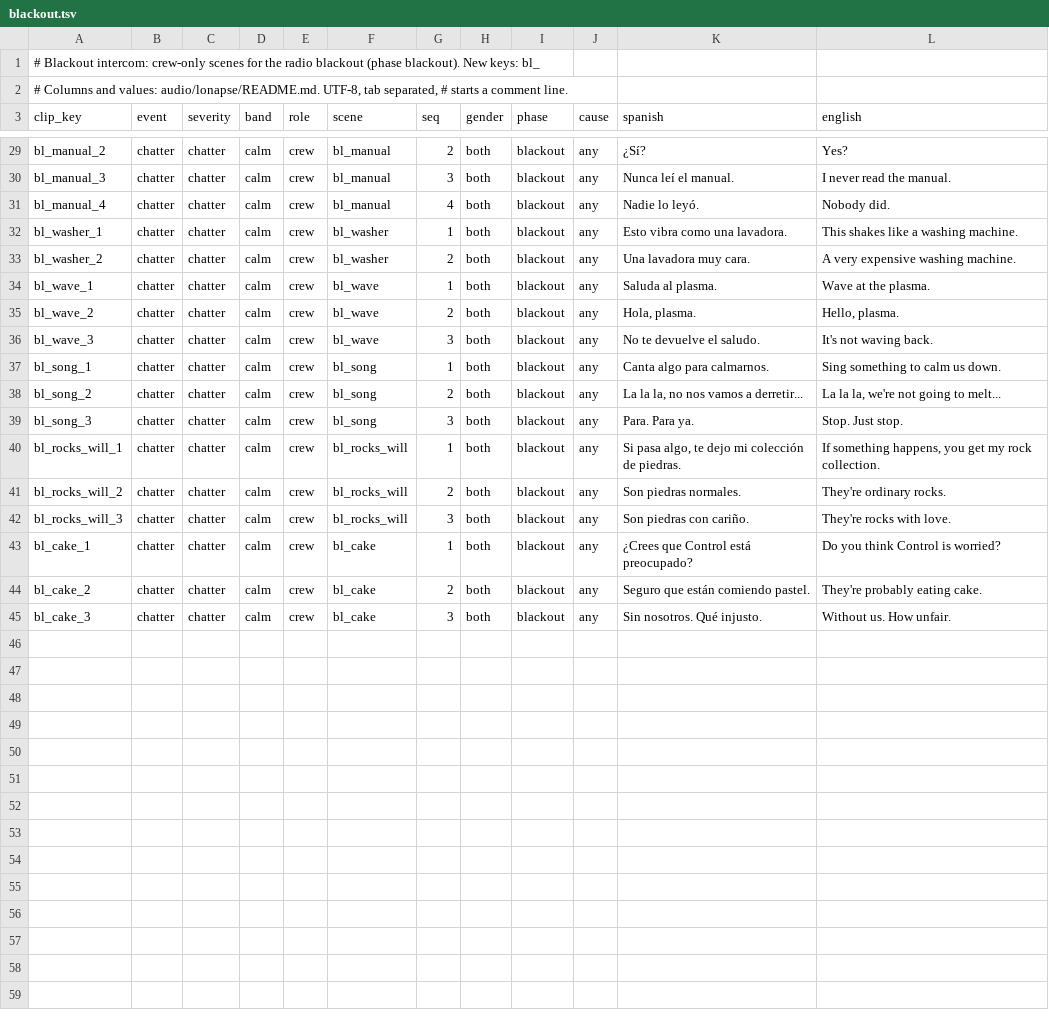
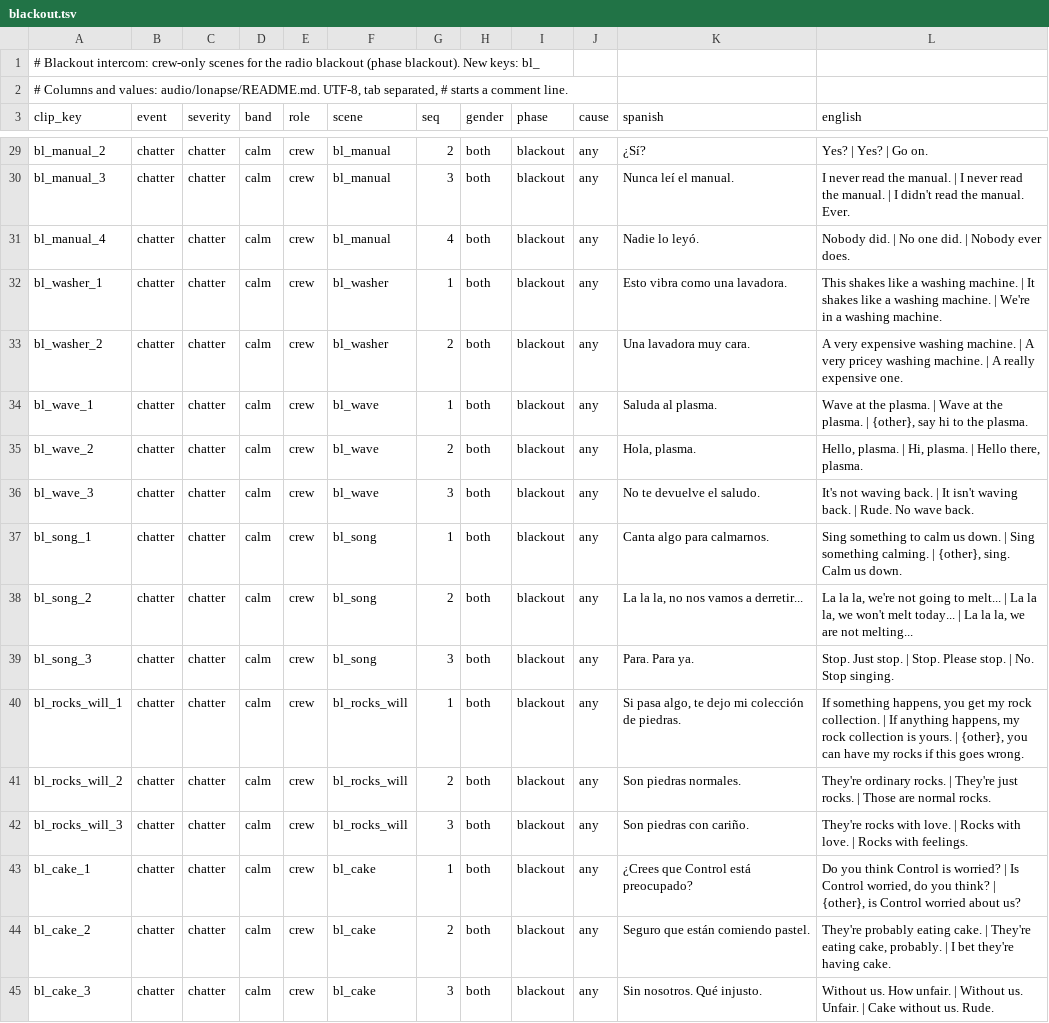
Before and after one commit to D3rpyy/KSP-Lonapse, a TSV file: audio/lonapse/phrases/blackout.tsv, drawn as a sheet; only a part is shown, gaps mark what is left out; the diff covers the shown part only; the diff names each change by its address in the sheet, - before the commit and + after, or states it on an @@ line.

Commit message:
Add subtitle versions to intercom, blackout, MC jokes and space radio
Every line of these files gets two more English versions with the same
meaning, some with {other}, {here}, {vessel} or [orbit]/[landed]. The
audio stays the same. audio/add_versions.py appends versions to rows.

```diff
--- a/audio/lonapse/phrases/blackout.tsv
+++ b/audio/lonapse/phrases/blackout.tsv
-L29 (english): Yes?
+L29 (english): Yes? | Yes? | Go on.
-L30 (english): …the manual.
+L30 (english): …the manual. | I never read the manual. | I didn't read the manual. Ever.
-L31 (english): Nobody did.
+L31 (english): Nobody did. | No one did. | Nobody ever does.
-L32 (english): …washing machine.
+L32 (english): …washing machine. | It shakes like a washing machine. | We're in a washing machine.
-L33 (english): …washing machine.
+L33 (english): …washing machine. | A very pricey washing machine. | A really expensive one.
-L34 (english): …the plasma.
+L34 (english): …the plasma. | Wave at the plasma. | {other}, say hi to the plasma.
-L35 (english): Hello, plasma.
+L35 (english): Hello, plasma. | Hi, plasma. | Hello there, plasma.
-L36 (english): It's not waving back.
+L36 (english): It's not waving back. | It isn't waving back. | Rude. No wave back.
-L37 (english): …us down.
+L37 (english): …us down. | Sing something calming. | {other}, sing. Calm us down.
-L38 (english): …to melt...
+L38 (english): …to melt... | La la la, we won't melt today... | La la la, we are not melting...
-L39 (english): Stop. Just stop.
+L39 (english): Stop. Just stop. | Stop. Please stop. | No. Stop singing.
-L40 (english): …rock collection.
+L40 (english): …rock collection. | If anything happens, my rock collection is yours. | {other}, you can have my rocks if this goes wrong.
-L41 (english): …ordinary rocks.
+L41 (english): …ordinary rocks. | They're just rocks. | Those are normal rocks.
-L42 (english): They're rocks with love.
+L42 (english): They're rocks with love. | Rocks with love. | Rocks with feelings.
-L43 (english): …is worried?
+L43 (english): …is worried? | Is Control worried, do you think? | {other}, is Control worried about us?
-L44 (english): …eating cake.
+L44 (english): …eating cake. | They're eating cake, probably. | I bet they're having cake.
-L45 (english): …How unfair.
+L45 (english): …How unfair. | Without us. Unfair. | Cake without us. Rude.
```
Also changed, not shown: 23 edited cells elsewhere in this file, 6 other files.
